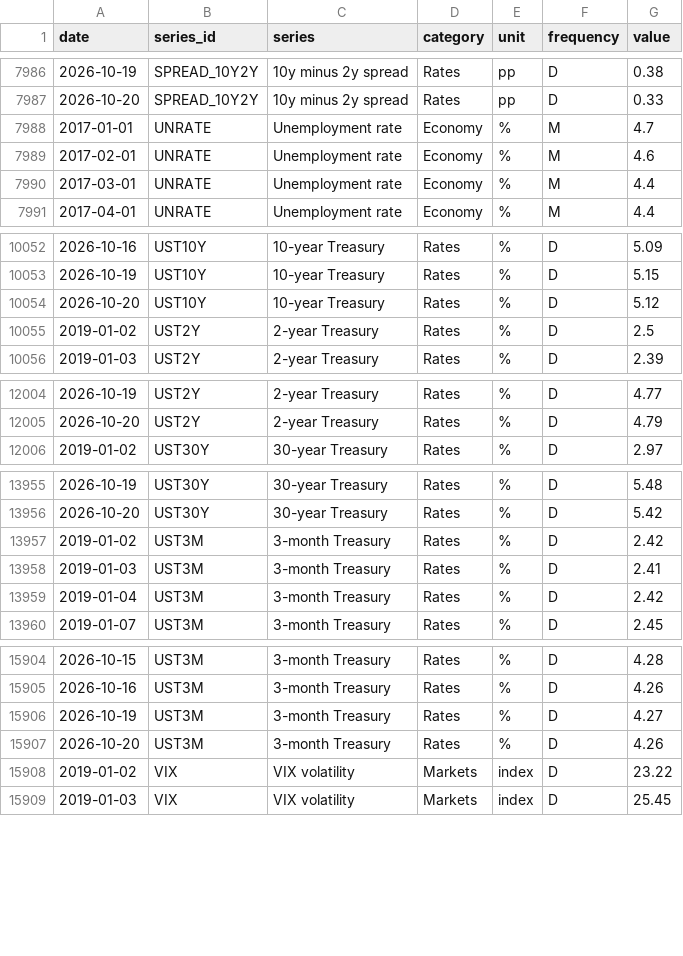
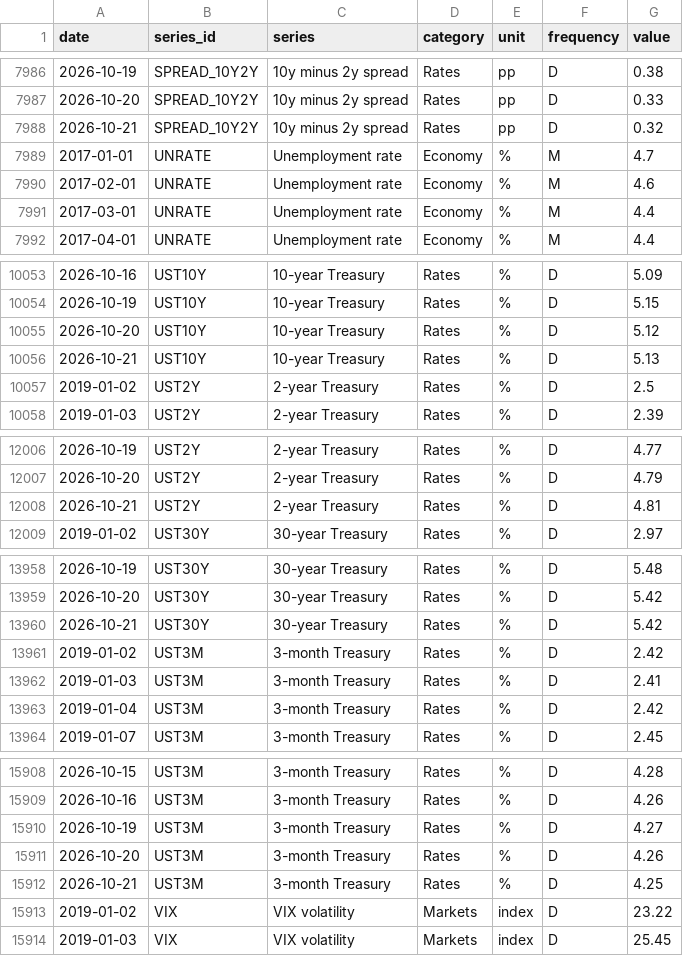
Before and after one commit to martinogie/macro-markets-dashboard, a CSV file: data/series_long.csv, drawn as a sheet; only a part is shown, gaps mark what is left out; the diff covers the shown part only; the diff names each change by its address in the sheet, - before the commit and + after, or states it on an @@ line.

Commit message:
Data refresh 2026-10-22 01:28 UTC

```diff
--- a/data/series_long.csv
+++ b/data/series_long.csv
+row 7988: 2026-10-21 | SPREAD_10Y2Y | 10y minus 2y spread | Rates | pp | D | 0.32
+row 10056: 2026-10-21 | UST10Y | 10-year Treasury | Rates | % | D | 5.13
+row 12008: 2026-10-21 | UST2Y | 2-year Treasury | Rates | % | D | 4.81
+row 13960: 2026-10-21 | UST30Y | 30-year Treasury | Rates | % | D | 5.42
+row 15912: 2026-10-21 | UST3M | 3-month Treasury | Rates | % | D | 4.25
```
Also changed, not shown: 1 added row elsewhere in this file, data/kpis.csv, data/yield_curve.csv, 1 other file.
